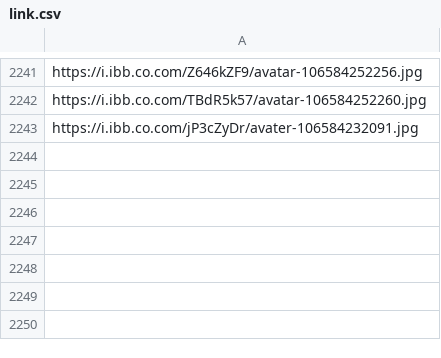
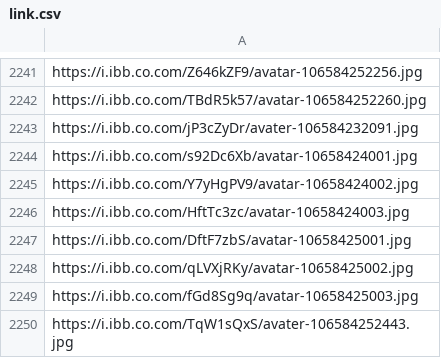
Before and after one commit to gopalsdiary/fenimodel25, a CSV file: photo/link.csv, drawn as a sheet; only a part is shown, gaps mark what is left out.

Commit message:
ok

```diff
--- a/photo/link.csv
+++ b/photo/link.csv
@@ -2243 +2243,8 @@ https://i.ibb.co.com/TBdR5k57/avatar-106584252260.jpg
 https://i.ibb.co.com/jP3cZyDr/avater-106584232091.jpg
+https://i.ibb.co.com/s92Dc6Xb/avatar-10658424001.jpg
+https://i.ibb.co.com/Y7yHgPV9/avatar-10658424002.jpg
+https://i.ibb.co.com/HftTc3zc/avatar-10658424003.jpg
+https://i.ibb.co.com/DftF7zbS/avatar-10658425001.jpg
+https://i.ibb.co.com/qLVXjRKy/avatar-10658425002.jpg
+https://i.ibb.co.com/fGd8Sg9q/avatar-10658425003.jpg
+https://i.ibb.co.com/TqW1sQxS/avater-106584252443.jpg
```
